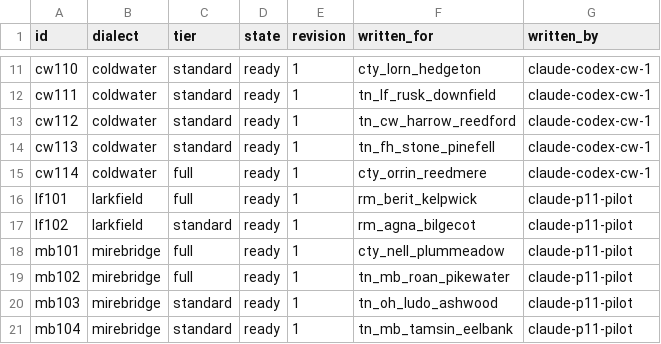
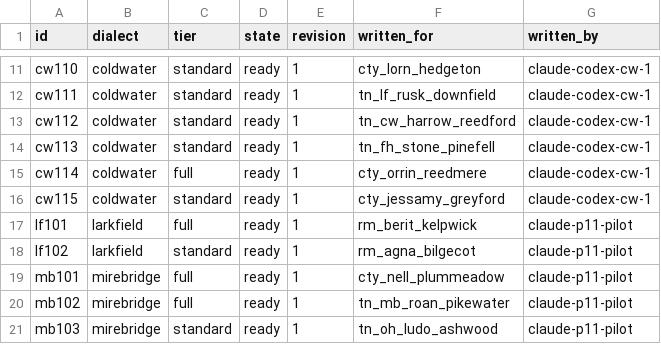
Before and after one commit to DocFoxHound/RATWMUD, a TSV file: Data/Talk/mantles-export/index.tsv, drawn as a sheet; only a part is shown, gaps mark what is left out; the shorter side is filled out with more unchanged rows; the diff names each change by its address in the sheet, - before the commit and + after, or states it on an @@ line.

Commit message:
Write Jessamy Greyford Coldwater mantle

```diff
--- a/Data/Talk/mantles-export/index.tsv
+++ b/Data/Talk/mantles-export/index.tsv
+row 16: cw115 | coldwater | standard | ready | 1 | cty_jessamy_greyford | claude-codex-cw-1
```
Also changed, not shown: 1 other file.
